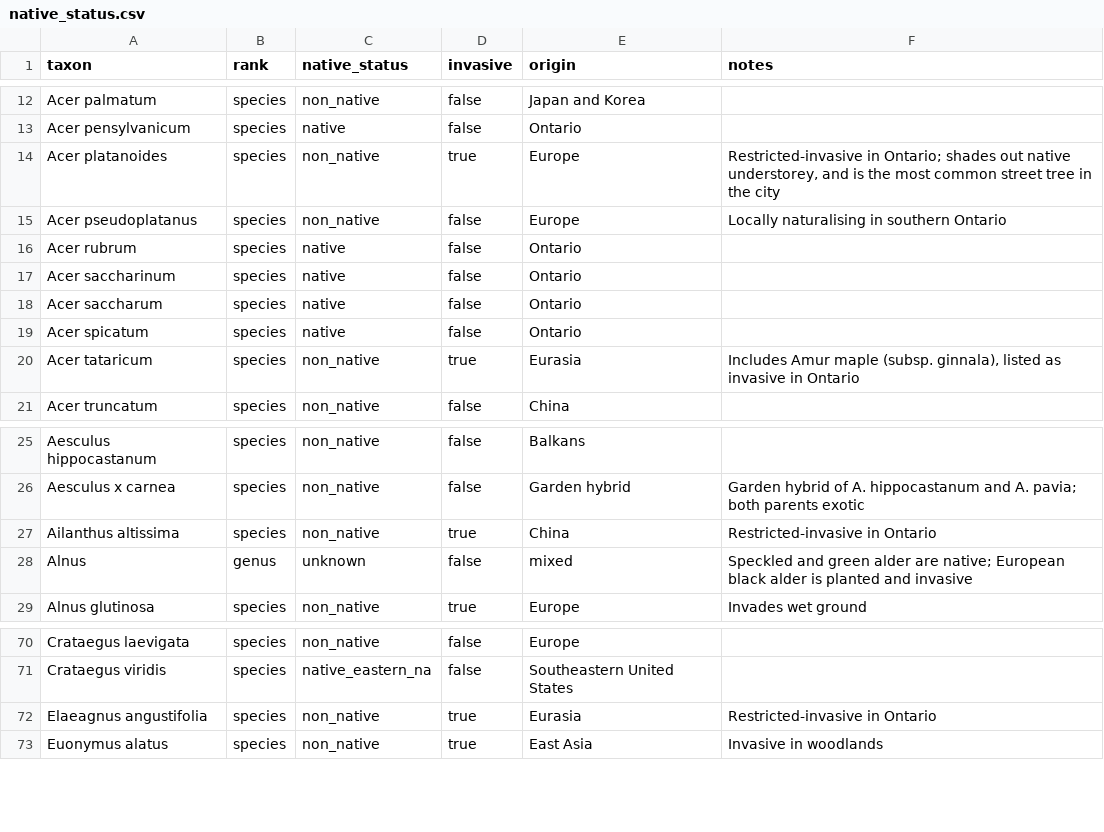
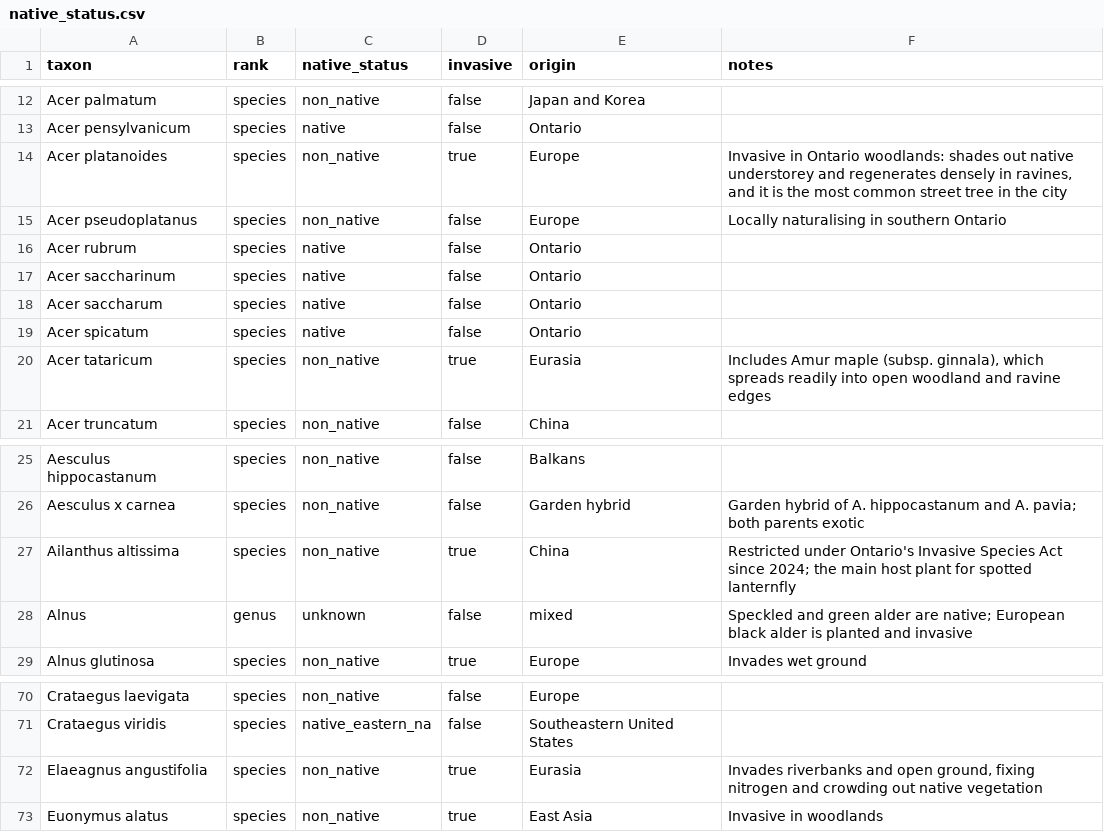
Before and after one commit to zuzubak/to-tree-map, a CSV file: dbt/seeds/native_status.csv, drawn as a sheet; only a part is shown, gaps mark what is left out.

```diff
--- a/dbt/seeds/native_status.csv
+++ b/dbt/seeds/native_status.csv
@@ -13,3 +13,3 @@ Acer palmatum,species,non_native,false,Japan and Korea,
 Acer pensylvanicum,species,native,false,Ontario,
-Acer platanoides,species,non_native,true,Europe,"Restricted-invasive in Ontario; shades out native understorey, and is the most common street tree in the city"
+Acer platanoides,species,non_native,true,Europe,"Invasive in Ontario woodlands: shades out native understorey and regenerates densely in ravines, and it is the most common street tree in the city"
 Acer pseudoplatanus,species,non_native,false,Europe,Locally naturalising in southern Ontario
@@ -19,3 +19,3 @@ Acer saccharum,species,native,false,Ontario,
 Acer spicatum,species,native,false,Ontario,
-Acer tataricum,species,non_native,true,Eurasia,"Includes Amur maple (subsp. ginnala), listed as invasive in Ontario"
+Acer tataricum,species,non_native,true,Eurasia,"Includes Amur maple (subsp. ginnala), which spreads readily into open woodland and ravine edges"
 Acer truncatum,species,non_native,false,China,
@@ -26,3 +26,3 @@ Aesculus hippocastanum,species,non_native,false,Balkans,
 Aesculus x carnea,species,non_native,false,Garden hybrid,Garden hybrid of A. hippocastanum and A. pavia; both parents exotic
-Ailanthus altissima,species,non_native,true,China,Restricted-invasive in Ontario
+Ailanthus altissima,species,non_native,true,China,Restricted under Ontario's Invasive Species Act since 2024; the main host plant for spotted lanternfly
 Alnus,genus,unknown,false,mixed,Speckled and green alder are native; European black alder is planted and invasive
@@ -71,3 +71,3 @@ Crataegus laevigata,species,non_native,false,Europe,
 Crataegus viridis,species,native_eastern_na,false,Southeastern United States,
-Elaeagnus angustifolia,species,non_native,true,Eurasia,Restricted-invasive in Ontario
+Elaeagnus angustifolia,species,non_native,true,Eurasia,"Invades riverbanks and open ground, fixing nitrogen and crowding out native vegetation"
 Euonymus alatus,species,non_native,true,East Asia,Invasive in woodlands
```
Also changed, not shown: 1 other file.
